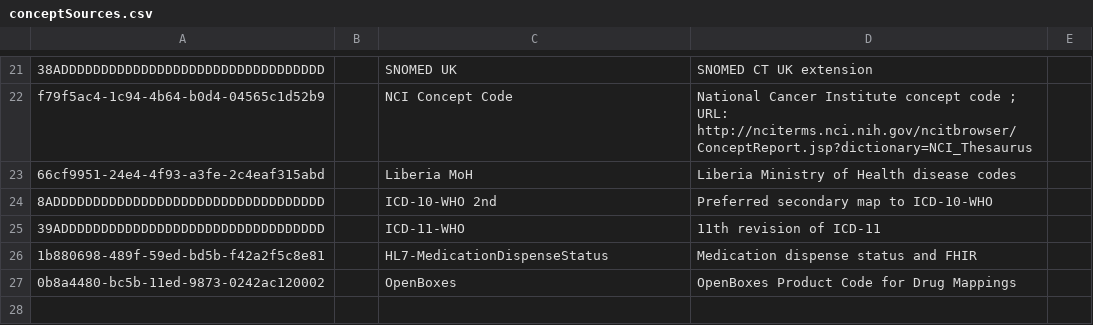
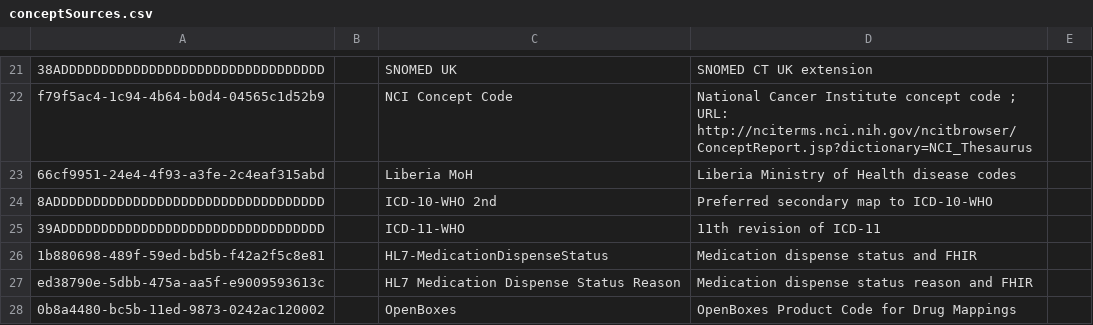
Before and after one commit to PIH/openmrs-config-pihemr, a CSV file: configuration/conceptsources/conceptSources.csv, drawn as a sheet; only a part is shown, gaps mark what is left out; the diff names each change by its address in the sheet, - before the commit and + after, or states it on an @@ line.

Commit message:
UHM-7152 Added 3 concepts for medication dispense status reason AND a new source

```diff
--- a/configuration/conceptsources/conceptSources.csv
+++ b/configuration/conceptsources/conceptSources.csv
+row 27: ed38790e-5dbb-475a-aa5f-e9009593613c |  | HL7 Medication Dispense Status Reason | Medication dispense status reason and FHIR
```
Also changed, not shown: 2 other files.
